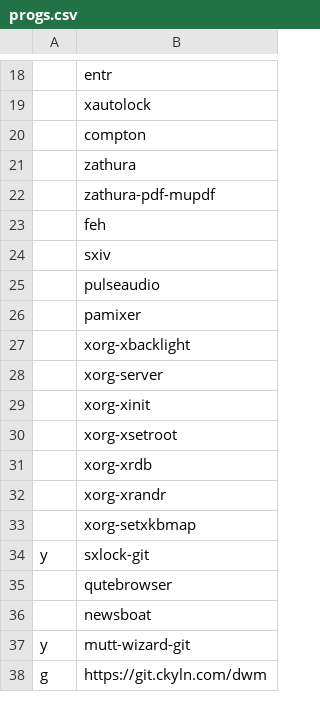
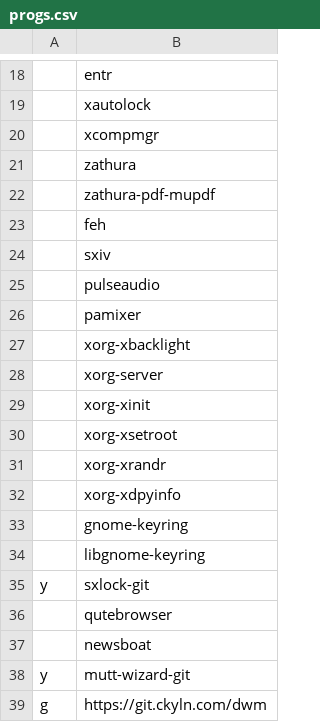
Before and after one commit to cemkeylan/carbs, a CSV file: progs.csv, drawn as a sheet; only a part is shown, gaps mark what is left out.

Commit message:
gnome keyring and replace compton

```diff
--- a/progs.csv
+++ b/progs.csv
@@ -19,3 +19,3 @@
 ,xautolock
-,compton
+,xcompmgr
 ,zathura
@@ -30,5 +30,6 @@
 ,xorg-xsetroot
-,xorg-xrdb
 ,xorg-xrandr
-,xorg-setxkbmap
+,xorg-xdpyinfo
+,gnome-keyring
+,libgnome-keyring
 y,sxlock-git
```
